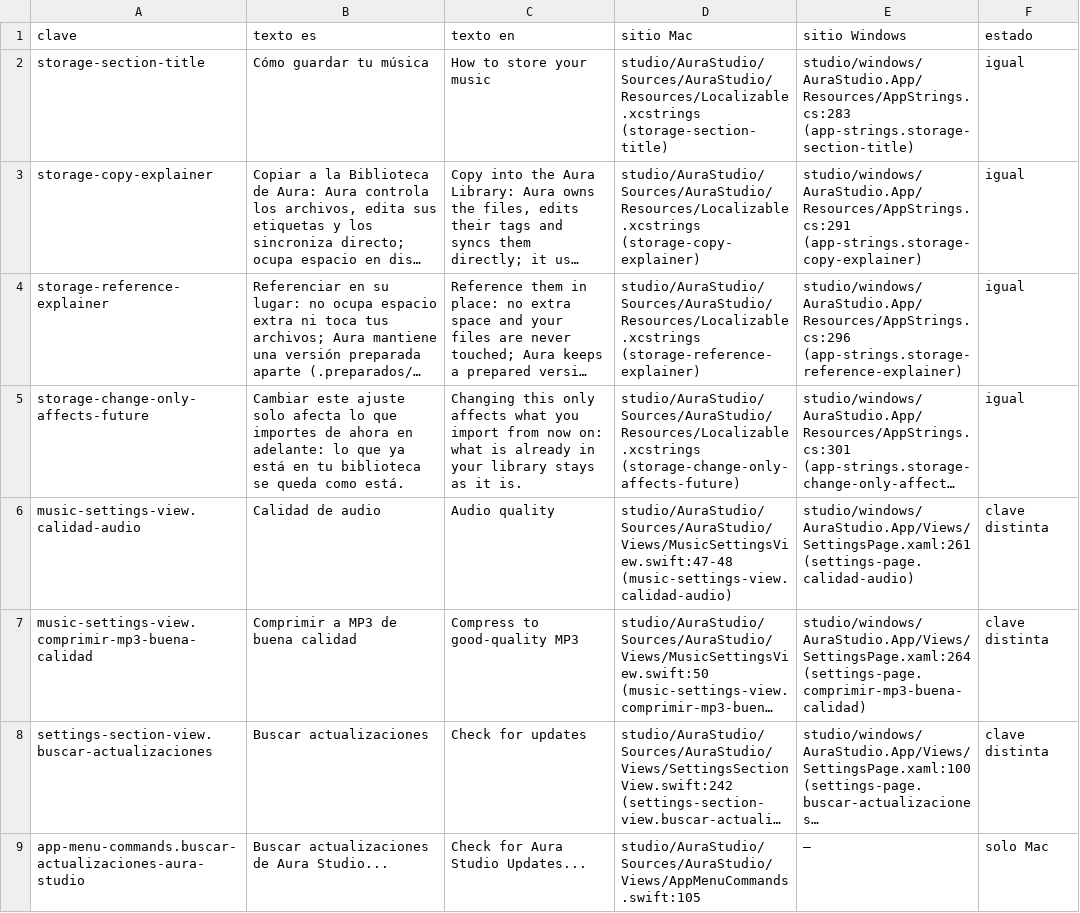
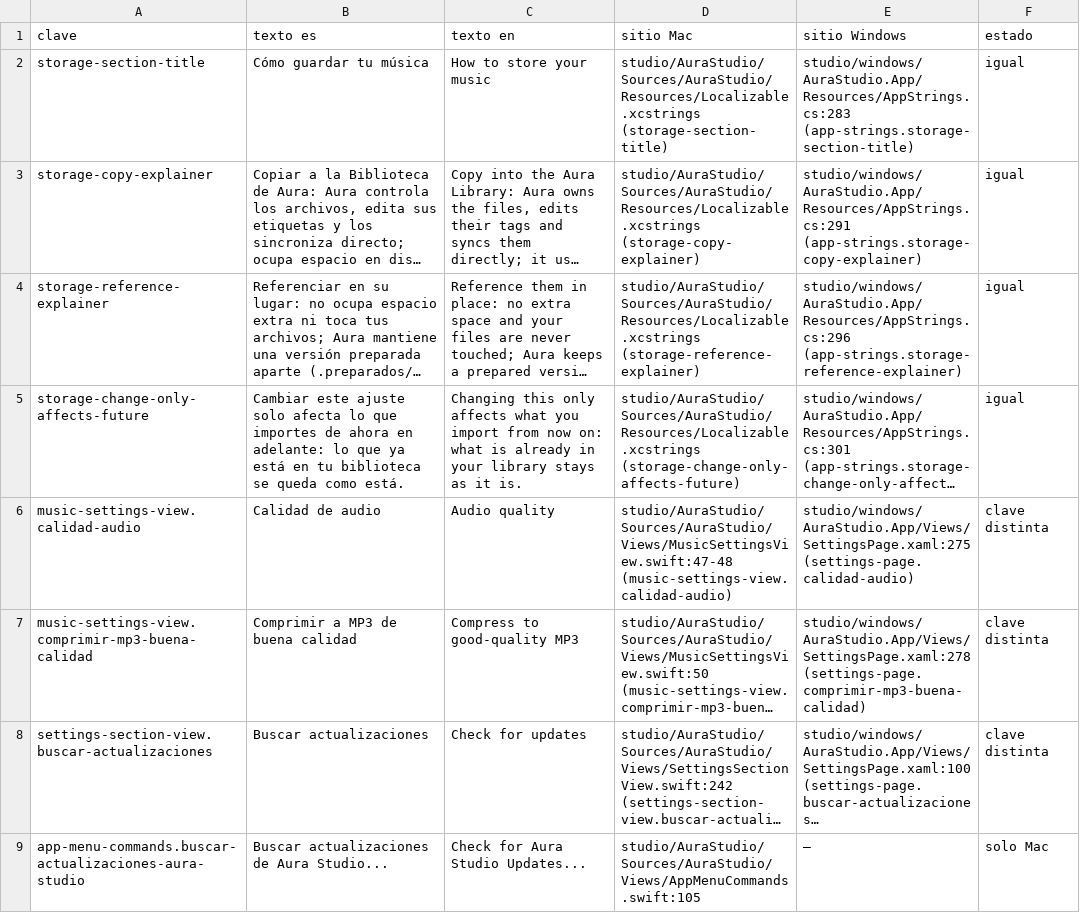
Before and after one commit to Ricolinos/Aura-Studio, a CSV file: studio/windows/docs/extraccion-cadenas/claves-compartidas.csv, drawn as a sheet; only a part is shown; long unchanged cells end in …; the diff covers the shown part only; the diff names each change by its address in the sheet, - before the commit and + after, or states it on an @@ line.

```diff
--- a/studio/windows/docs/extraccion-cadenas/claves-compartidas.csv
+++ b/studio/windows/docs/extraccion-cadenas/claves-compartidas.csv
-E6 (sitio Windows): studio/windows/AuraStudio.App/Views/SettingsPage.xaml:261 (settings-page.calidad-audio)
+E6 (sitio Windows): studio/windows/AuraStudio.App/Views/SettingsPage.xaml:275 (settings-page.calidad-audio)
-E7 (sitio Windows): studio/windows/AuraStudio.App/Views/SettingsPage.xaml:264 (settings-page.comprimir-mp3-buena-calidad)
+E7 (sitio Windows): studio/windows/AuraStudio.App/Views/SettingsPage.xaml:278 (settings-page.comprimir-mp3-buena-calidad)
```
Also changed, not shown: 1 edited cell elsewhere in this file, studio/windows/docs/extraccion-cadenas/revision.csv, 12 other files.
